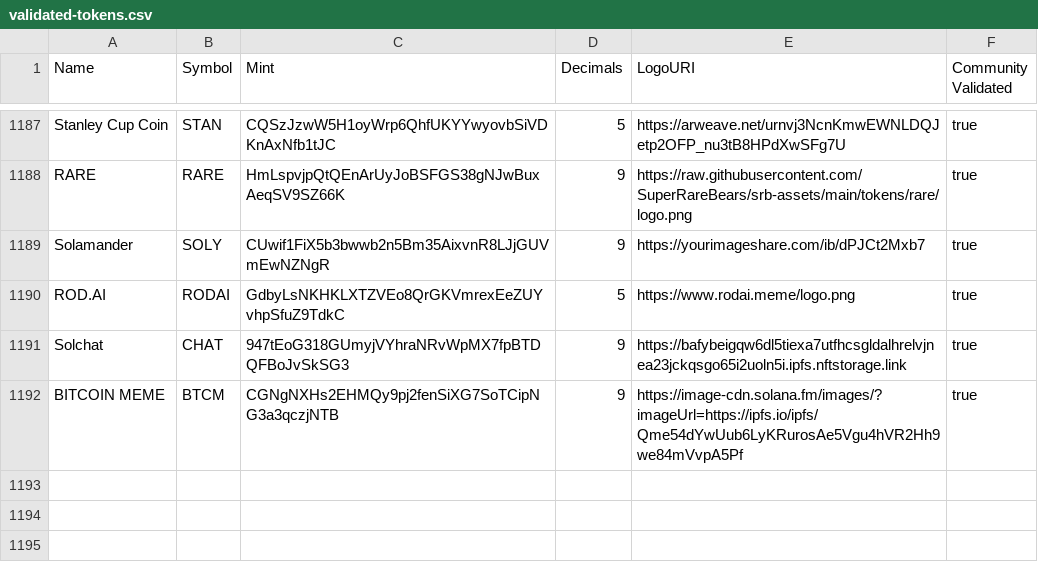
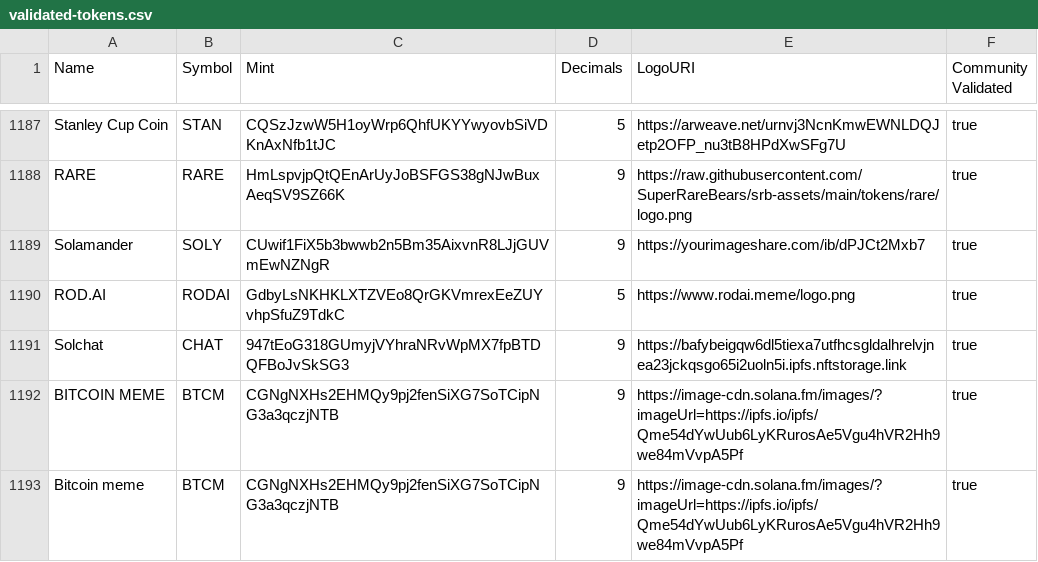
Before and after one commit to BITCOINMEME224/token-list, a CSV file: validated-tokens.csv, drawn as a sheet; only a part is shown, gaps mark what is left out.

Commit message:
Validate Bitcoin meme Token.

```diff
--- a/validated-tokens.csv
+++ b/validated-tokens.csv
@@ -1192 +1192,2 @@ Solchat,CHAT,947tEoG318GUmyjVYhraNRvWpMX7fpBTDQFBoJvSkSG3,9,https://bafybeigqw6d
 BITCOIN MEME,BTCM,CGNgNXHs2EHMQy9pj2fenSiXG7SoTCipNG3a3qczjNTB,9,https://image-cdn.solana.fm/images/?imageUrl=https://ipfs.io/ipfs/Qme54dYwUub6LyKRurosAe5Vgu4hVR2Hh9we84mVvpA5Pf,true
+Bitcoin meme,BTCM,CGNgNXHs2EHMQy9pj2fenSiXG7SoTCipNG3a3qczjNTB,9,https://image-cdn.solana.fm/images/?imageUrl=https://ipfs.io/ipfs/Qme54dYwUub6LyKRurosAe5Vgu4hVR2Hh9we84mVvpA5Pf,true
```
